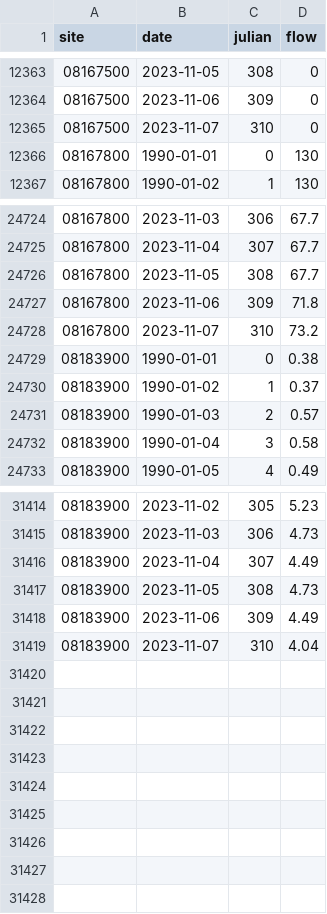
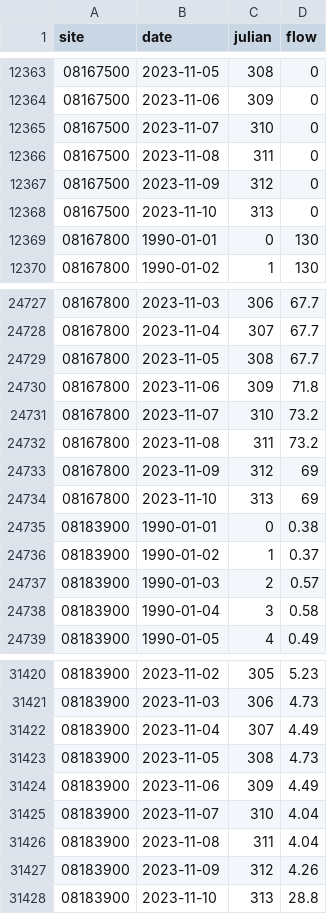
Before and after one commit to dathere/boerne-dashboard, a CSV file: boerne-water-supply/data/streamflow/all_stream_data.csv, drawn as a sheet; only a part is shown, gaps mark what is left out; the diff names each change by its address in the sheet, - before the commit and + after, or states it on an @@ line.

```diff
--- a/boerne-water-supply/data/streamflow/all_stream_data.csv
+++ b/boerne-water-supply/data/streamflow/all_stream_data.csv
+row 12366: 08167500 | 2023-11-08 | 311 | 0
+row 12367: 08167500 | 2023-11-09 | 312 | 0
+row 12368: 08167500 | 2023-11-10 | 313 | 0
+row 24732: 08167800 | 2023-11-08 | 311 | 73.2
+row 24733: 08167800 | 2023-11-09 | 312 | 69
+row 24734: 08167800 | 2023-11-10 | 313 | 69
+row 31426: 08183900 | 2023-11-08 | 311 | 4.04
+row 31427: 08183900 | 2023-11-09 | 312 | 4.26
+row 31428: 08183900 | 2023-11-10 | 313 | 28.8
```
Also changed, not shown: boerne-water-supply/data/reservoirs/all_reservoir_stats.csv, boerne-water-supply/data/streamflow/all_stream_stats.csv, 3 other files.
